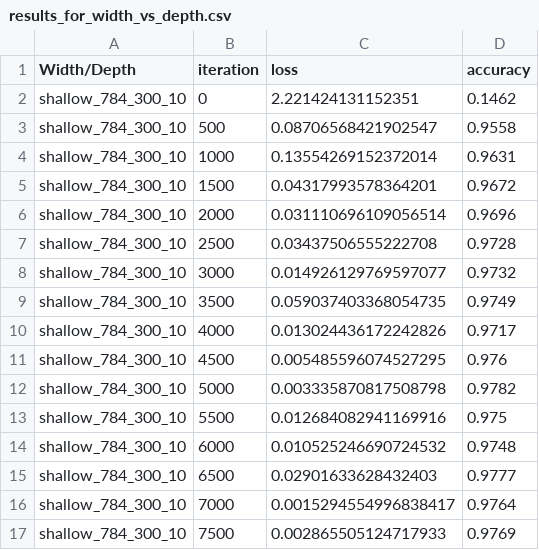
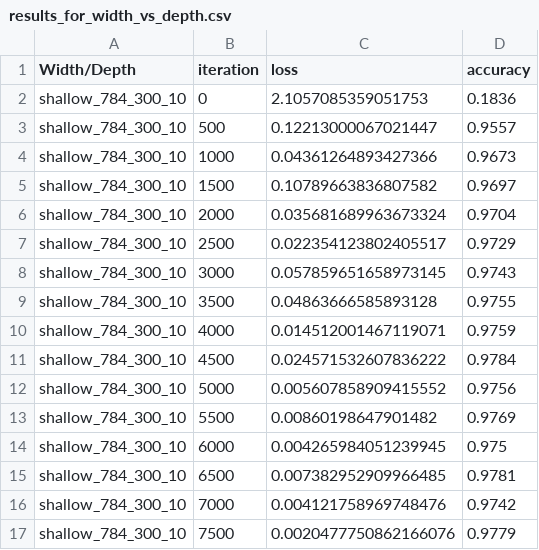
Before and after one commit to mthjoh/mnist-experiments, a CSV file: results_for_width_vs_depth.csv, drawn as a sheet; only a part is shown; the diff covers the shown part only.

```diff
--- a/results_for_width_vs_depth.csv
+++ b/results_for_width_vs_depth.csv
@@ -1,17 +1,17 @@
 Width/Depth,iteration,loss,accuracy
-shallow_784_300_10,0,2.221424131152351,0.1462
-shallow_784_300_10,500,0.08706568421902547,0.9558
-shallow_784_300_10,1000,0.13554269152372014,0.9631
-shallow_784_300_10,1500,0.04317993578364201,0.9672
-shallow_784_300_10,2000,0.031110696109056514,0.9696
-shallow_784_300_10,2500,0.03437506555222708,0.9728
-shallow_784_300_10,3000,0.014926129769597077,0.9732
-shallow_784_300_10,3500,0.059037403368054735,0.9749
-shallow_784_300_10,4000,0.013024436172242826,0.9717
-shallow_784_300_10,4500,0.005485596074527295,0.976
-shallow_784_300_10,5000,0.003335870817508798,0.9782
-shallow_784_300_10,5500,0.012684082941169916,0.975
-shallow_784_300_10,6000,0.010525246690724532,0.9748
-shallow_784_300_10,6500,0.02901633628432403,0.9777
-shallow_784_300_10,7000,0.0015294554996838417,0.9764
-shallow_784_300_10,7500,0.002865505124717933,0.9769
+shallow_784_300_10,0,2.1057085359051753,0.1836
+shallow_784_300_10,500,0.12213000067021447,0.9557
+shallow_784_300_10,1000,0.04361264893427366,0.9673
+shallow_784_300_10,1500,0.10789663836807582,0.9697
+shallow_784_300_10,2000,0.035681689963673324,0.9704
+shallow_784_300_10,2500,0.022354123802405517,0.9729
+shallow_784_300_10,3000,0.057859651658973145,0.9743
+shallow_784_300_10,3500,0.04863666585893128,0.9755
+shallow_784_300_10,4000,0.014512001467119071,0.9759
+shallow_784_300_10,4500,0.024571532607836222,0.9784
+shallow_784_300_10,5000,0.005607858909415552,0.9756
+shallow_784_300_10,5500,0.00860198647901482,0.9769
+shallow_784_300_10,6000,0.004265984051239945,0.975
+shallow_784_300_10,6500,0.007382952909966485,0.9781
+shallow_784_300_10,7000,0.004121758969748476,0.9742
+shallow_784_300_10,7500,0.0020477750862166076,0.9779
```
Also changed, not shown: 52 edited cells elsewhere in this file, 2 other files.
